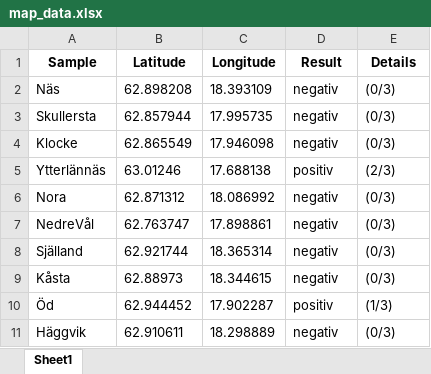
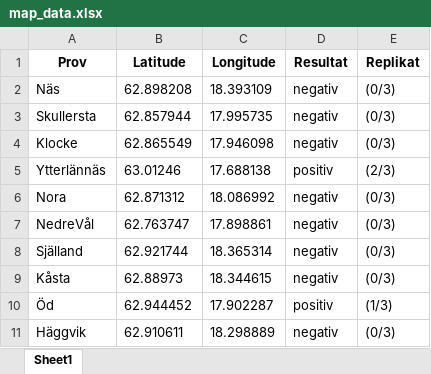
Before and after one commit to CGI-NRM/BisamMap, an Excel workbook: map_data.xlsx, sheet Sheet1, drawn as a sheet; values as stored, in another font and other column widths than the file's, no borders; the diff names each change by its address in the sheet, - before the commit and + after, or states it on an @@ line.

Commit message:
added a clickable interactive table on the left hand side

```diff
--- a/map_data.xlsx (sheet Sheet1)
+++ b/map_data.xlsx (sheet Sheet1)
-A1: Sample
+A1: Prov
-D1: Result
+D1: Resultat
-E1: Details
+E1: Replikat
```
Also changed, not shown: 2 other files.
